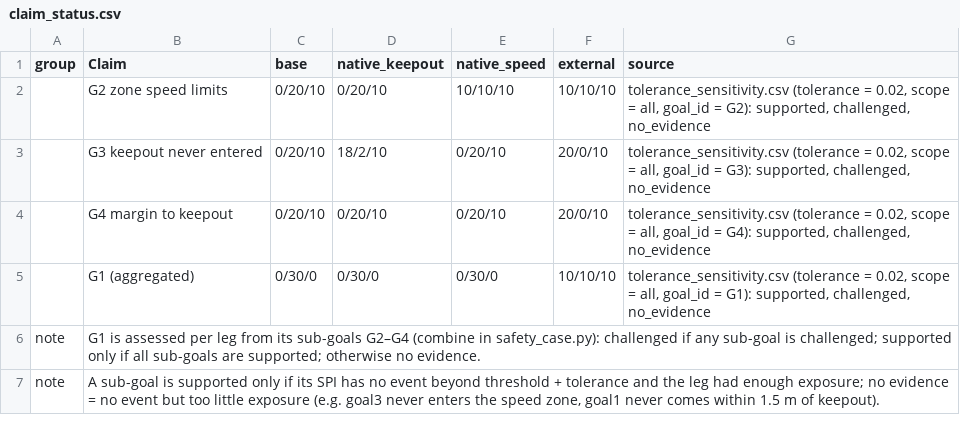
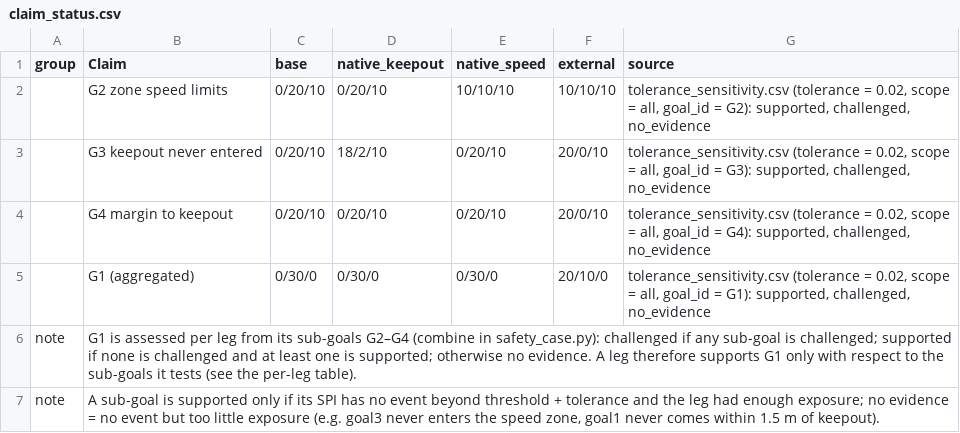
Before and after one commit to laurassternchen/bachelor-s-thesis, a CSV file: safety_monitor/analysis/results/tables/claim_status.csv, drawn as a sheet.

```diff
--- a/safety_monitor/analysis/results/tables/claim_status.csv
+++ b/safety_monitor/analysis/results/tables/claim_status.csv
@@ -4,4 +4,4 @@ group,Claim,base,native_keepout,native_speed,external,source
 ,G4 margin to keepout,0/20/10,0/20/10,0/20/10,20/0/10,"tolerance_sensitivity.csv (tolerance = 0.02, scope = all, goal_id = G4): supported, challenged, no_evidence"
-,G1 (aggregated),0/30/0,0/30/0,0/30/0,10/10/10,"tolerance_sensitivity.csv (tolerance = 0.02, scope = all, goal_id = G1): supported, challenged, no_evidence"
-note,G1 is assessed per leg from its sub-goals G2–G4 (combine in safety_case.py): challenged if any sub-goal is challenged; supported only if all sub-goals are supported; otherwise no evidence.,,,,,
+,G1 (aggregated),0/30/0,0/30/0,0/30/0,20/10/0,"tolerance_sensitivity.csv (tolerance = 0.02, scope = all, goal_id = G1): supported, challenged, no_evidence"
+note,G1 is assessed per leg from its sub-goals G2–G4 (combine in safety_case.py): challenged if any sub-goal is challenged; supported if none is challenged and at least one is supported; otherwise no evidence. A leg therefore supports G1 only with respect to the sub-goals it tests (see the per-leg table).,,,,,
 note,"A sub-goal is supported only if its SPI has no event beyond threshold + tolerance and the leg had enough exposure; no evidence = no event but too little exposure (e.g. goal3 never enters the speed zone, goal1 never comes within 1.5 m of keepout).",,,,,
```
Also changed, not shown: safety_monitor/analysis/results/claim_status.csv, safety_monitor/analysis/results/events.csv, 29 other files.
